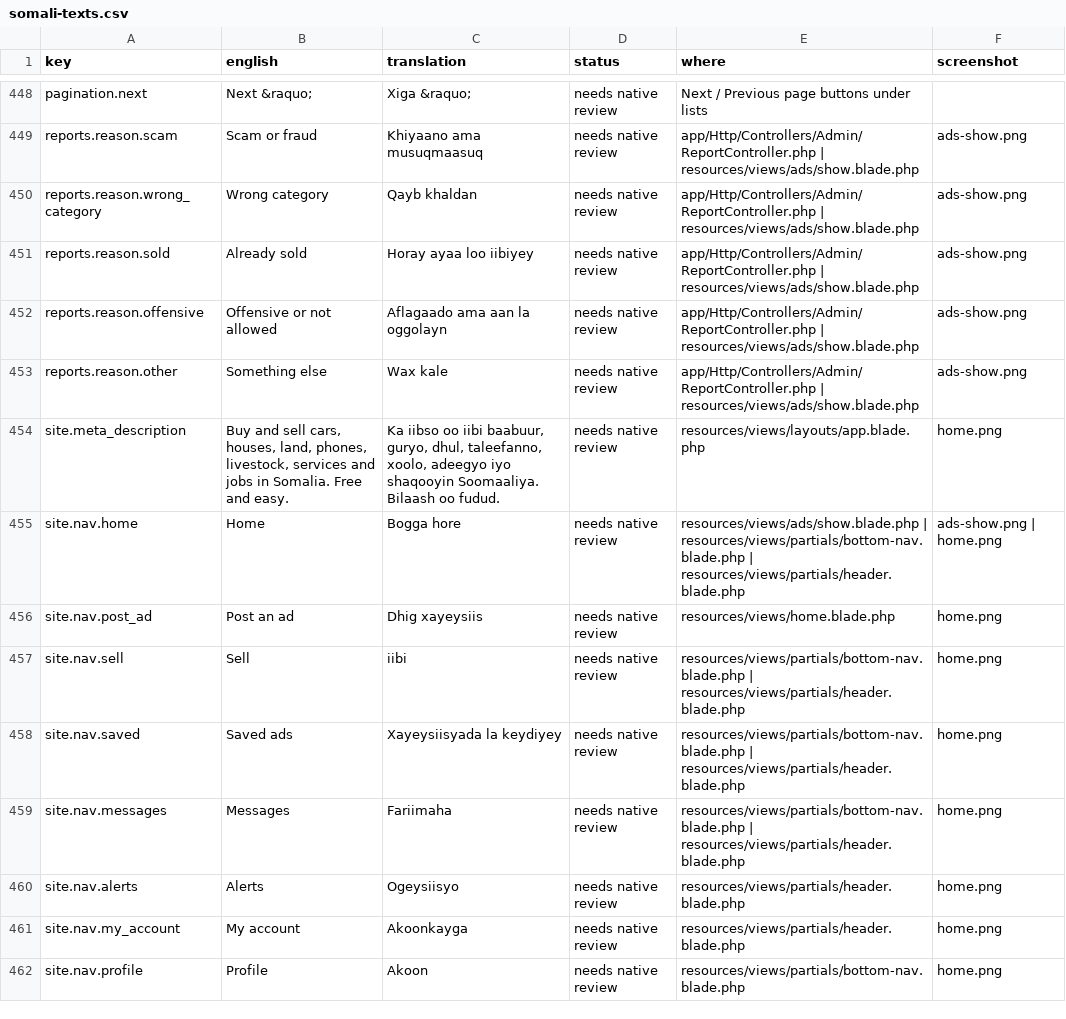
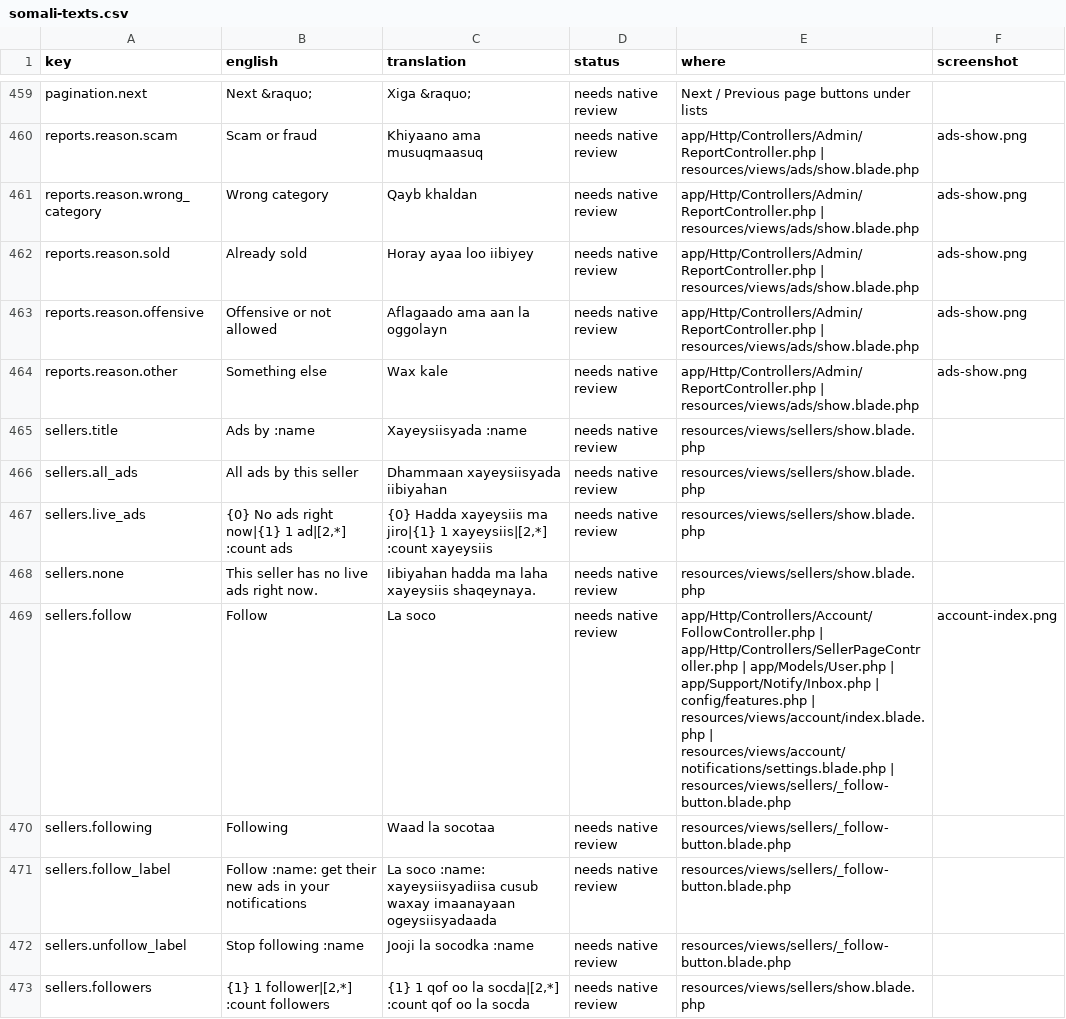
Before and after one commit to kulmiss/iibsom, a CSV file: docs/somali-review/somali-texts.csv, drawn as a sheet; only a part is shown, gaps mark what is left out; the shorter side is filled out with more unchanged rows; the diff covers the shown part only; the diff names each change by its address in the sheet, - before the commit and + after, or states it on an @@ line.

```diff
--- a/docs/somali-review/somali-texts.csv
+++ b/docs/somali-review/somali-texts.csv
+row 465: sellers.title | Ads by :name | Xayeysiisyada :name | needs native review | resources/views/sellers/show.blade.php
+row 466: sellers.all_ads | All ads by this seller | Dhammaan xayeysiisyada iibiyahan | needs native review | resources/views/sellers/show.blade.php
+row 467: sellers.live_ads | {0} No ads right now|{1} 1 ad|[2,*] :count ads | {0} Hadda xayeysiis ma jiro|{1} 1 xayeysiis|[2,*] :count xayeysiis | needs native review | resources/views/sellers/show.blade.php
+row 468: sellers.none | This seller has no live ads right now. | Iibiyahan hadda ma laha xayeysiis shaqeynaya. | needs native review | resources/views/sellers/show.blade.php
+row 469: sellers.follow | Follow | La soco | needs native review | app/Http/Controllers/Account/FollowController.php | app/Http/Controllers/SellerPageController.php | app/Models/User.php | app/Support/Notify/Inbox.php | config/features.php | resources/views/account/index.blade.php | resources/views/account/notifications/settings.blade.php | resources/views/sellers/_follow-button.blade.php | account-index.png
+row 470: sellers.following | Following | Waad la socotaa | needs native review | resources/views/sellers/_follow-button.blade.php
+row 471: sellers.follow_label | Follow :name: get their new ads in your notifications | La soco :name: xayeysiisyadiisa cusub waxay imaanayaan ogeysiisyadaada | needs native review | resources/views/sellers/_follow-button.blade.php
+row 472: sellers.unfollow_label | Stop following :name | Jooji la socodka :name | needs native review | resources/views/sellers/_follow-button.blade.php
+row 473: sellers.followers | {1} 1 follower|[2,*] :count followers | {1} 1 qof oo la socda|[2,*] :count qof oo la socda | needs native review | resources/views/sellers/show.blade.php
```
Also changed, not shown: 19 added rows and 7 edited cells elsewhere in this file, 36 other files.
